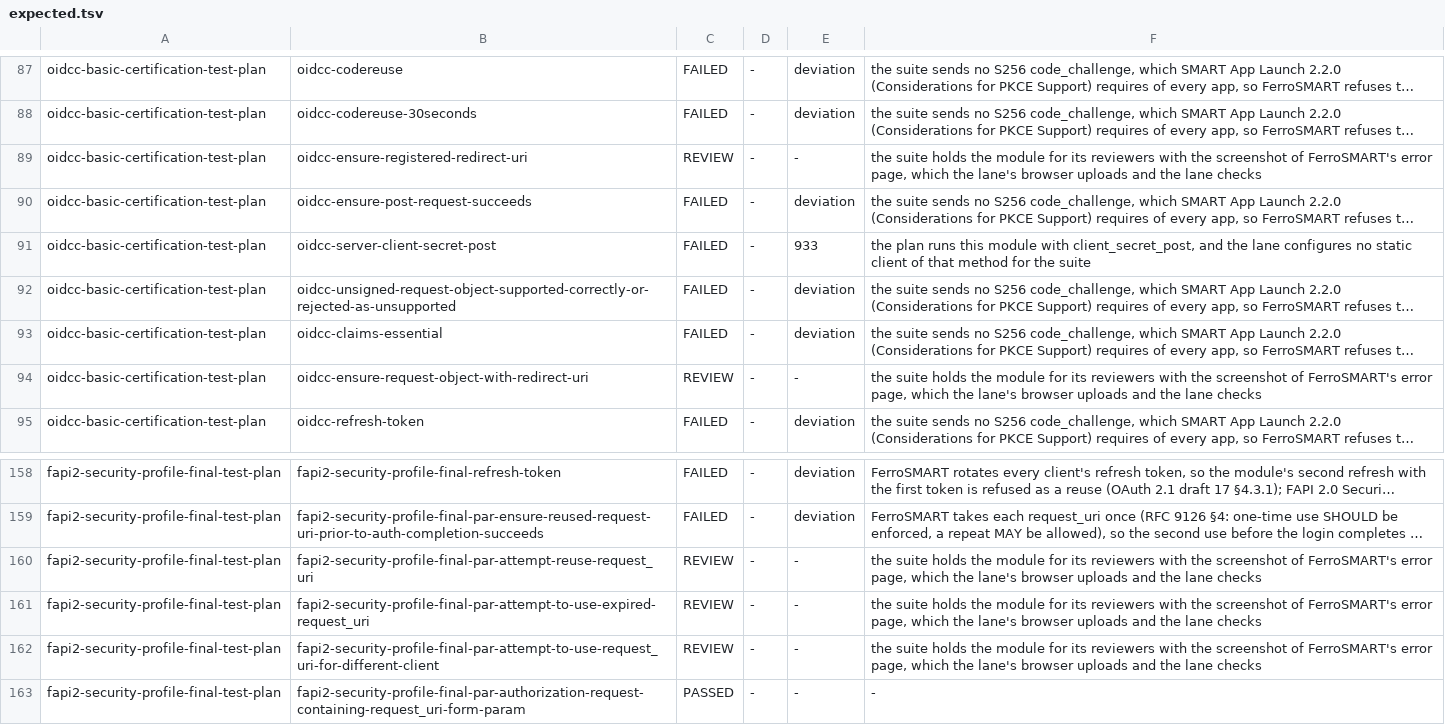
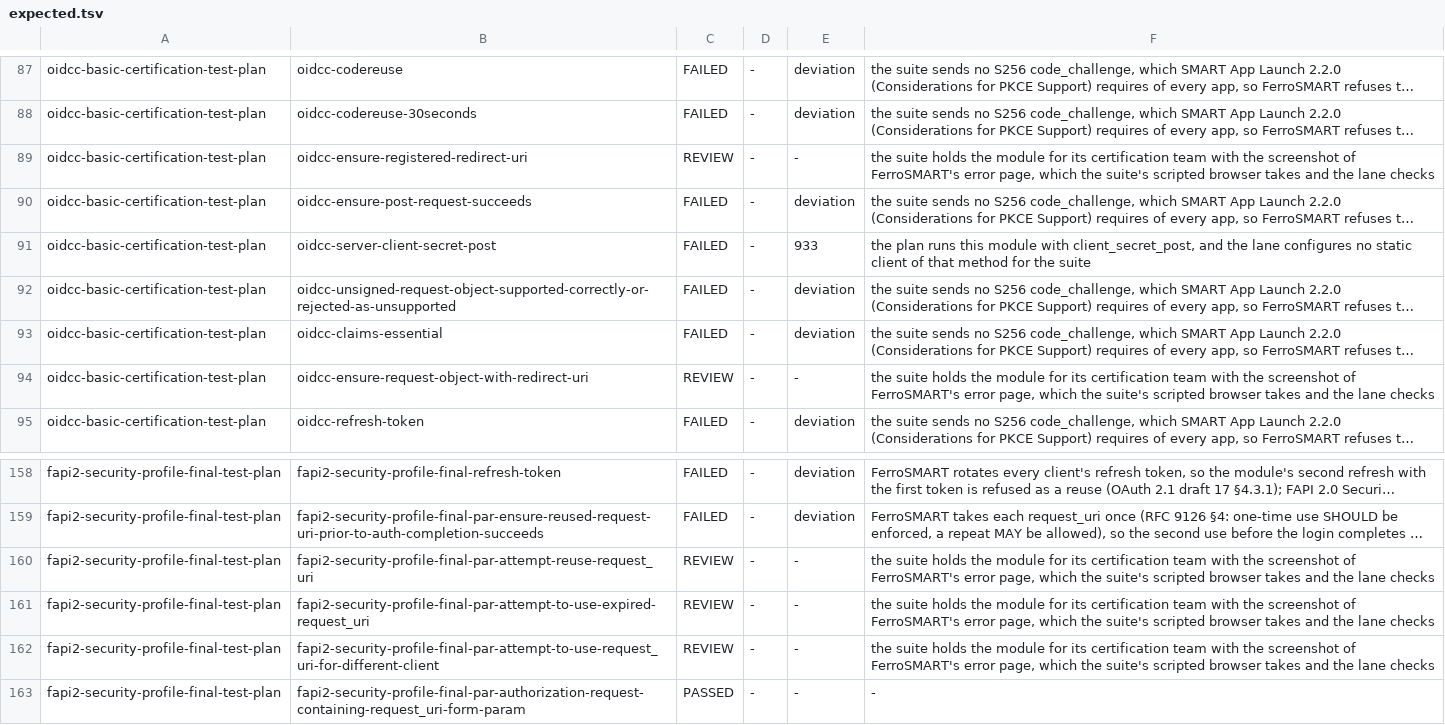
Before and after one commit to FerroHEALTH/FerroSMART, a TSV file: app/ferrosmart/oidf/expected.tsv, drawn as a sheet; only a part is shown, gaps mark what is left out; long unchanged cells end in …; the diff names each change by its address in the sheet, - before the commit and + after, or states it on an @@ line.

Commit message:
fix(conformance): count PASSED alone on the OIDF badges and list the REVIEW modules as awaiting review (#979) (#980)

```diff
--- a/app/ferrosmart/oidf/expected.tsv
+++ b/app/ferrosmart/oidf/expected.tsv
-F89: …for its reviewers with the screenshot of FerroSMART's error page, which the lane's browser uploads and the…
+F89: …for its certification team with the screenshot of FerroSMART's error page, which the suite's scripted browser takes and the…
-F94: …for its reviewers with the screenshot of FerroSMART's error page, which the lane's browser uploads and the…
+F94: …for its certification team with the screenshot of FerroSMART's error page, which the suite's scripted browser takes and the…
-F160:F162: …for its reviewers with the screenshot of FerroSMART's error page, which the lane's browser uploads and the…
+F160:F162: …for its certification team with the screenshot of FerroSMART's error page, which the suite's scripted browser takes and the…
```
Also changed, not shown: 4 other files.
